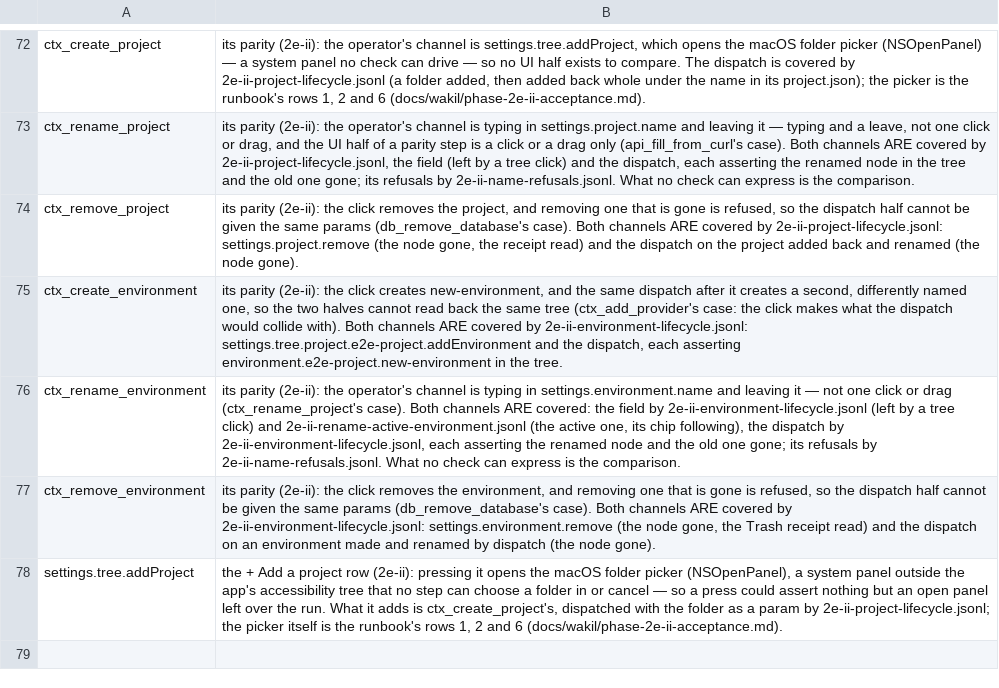
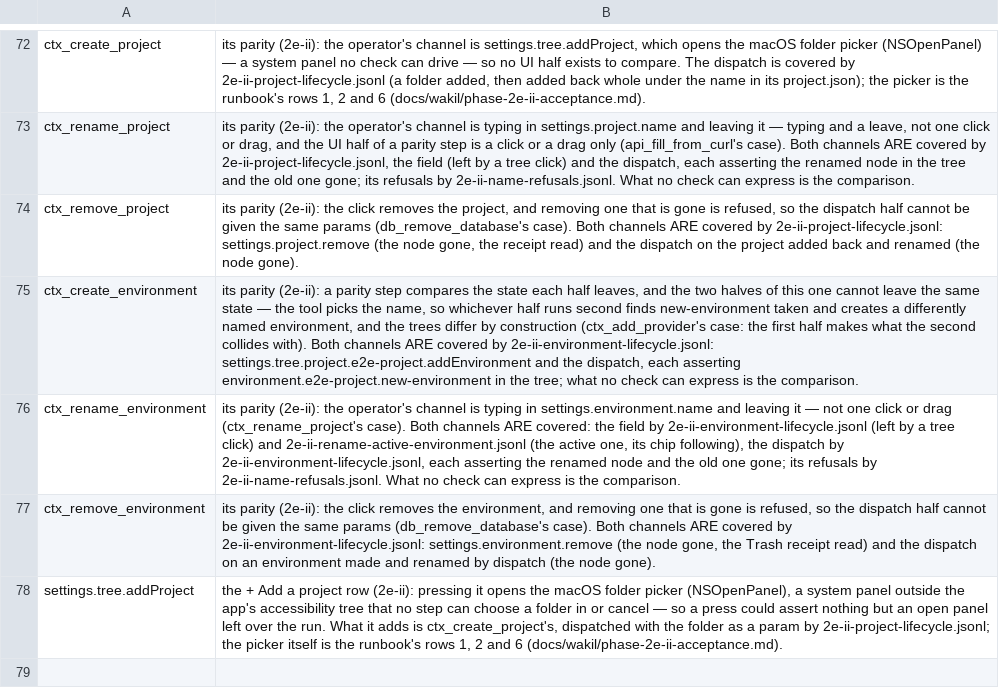
Before and after one commit to yehia-khalil/wakil, a TSV file: e2e/checks/uncoverable.tsv, drawn as a sheet; only a part is shown, gaps mark what is left out; the diff names each change by its address in the sheet, - before the commit and + after, or states it on an @@ line.

Commit message:
Settings: a refused name is not re-sent on leaving; a Git save clears its draft with saving
Leaving a field whose unedited text was just refused sends nothing (the
refusal is already under it); Return still asks again. A Git field's save
cleared its draft only after an await, so a leave in that gap wrote the
same value twice. The ctx_create_environment redirect now says why no
parity step can be expressed.

```diff
--- a/e2e/checks/uncoverable.tsv
+++ b/e2e/checks/uncoverable.tsv
-B75: …parity (2e-ii): the click creates new-environment, and the same dispatch after it creates a second, differently named one, so the two halves cannot read back the same tree (ctx_add_provider's case: the click makes what the dispatch would collide with). Both channels ARE covered by 2e-ii-environment-lifecycle.jsonl: settings.tree.project.e2e-project.addEnvironment and the dispatch, each asserting environment.e2e-project.new-environment in the tree.
+B75: …parity (2e-ii): a parity step compares the state each half leaves, and the two halves of this one cannot leave the same state — the tool picks the name, so whichever half runs second finds new-environment taken and creates a differently named environment, and the trees differ by construction (ctx_add_provider's case: the first half makes what the second collides with). Both channels ARE covered by 2e-ii-environment-lifecycle.jsonl: settings.tree.project.e2e-project.addEnvironment and the dispatch, each asserting environment.e2e-project.new-environment in the tree; what no check can express is the comparison.
```
Also changed, not shown: 4 other files.
